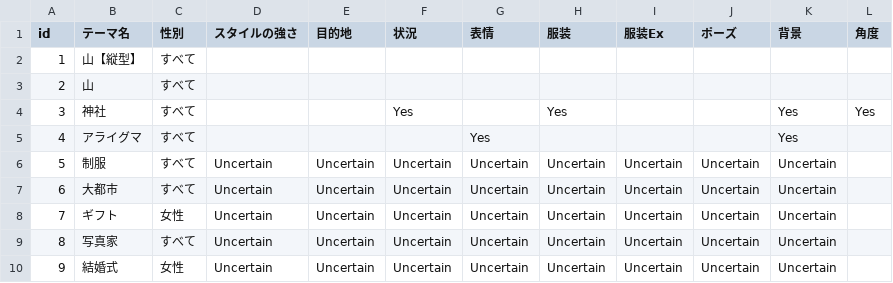
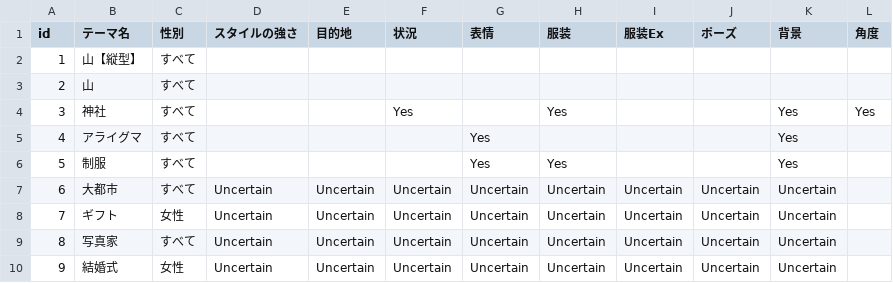
Before and after one commit to stageleft/daysai_prompt_analyzer, a CSV file: official_theme_list_jp.csv, drawn as a sheet; only a part is shown.

```diff
--- a/official_theme_list_jp.csv
+++ b/official_theme_list_jp.csv
@@ -5,3 +5,3 @@
 4,アライグマ,すべて,,,,Yes,,,,Yes,
-5,制服,すべて,Uncertain,Uncertain,Uncertain,Uncertain,Uncertain,Uncertain,Uncertain,Uncertain,
+5,制服,すべて,,,,Yes,Yes,,,Yes,
 6,大都市,すべて,Uncertain,Uncertain,Uncertain,Uncertain,Uncertain,Uncertain,Uncertain,Uncertain,
```
Also changed, not shown: 2 other files.
